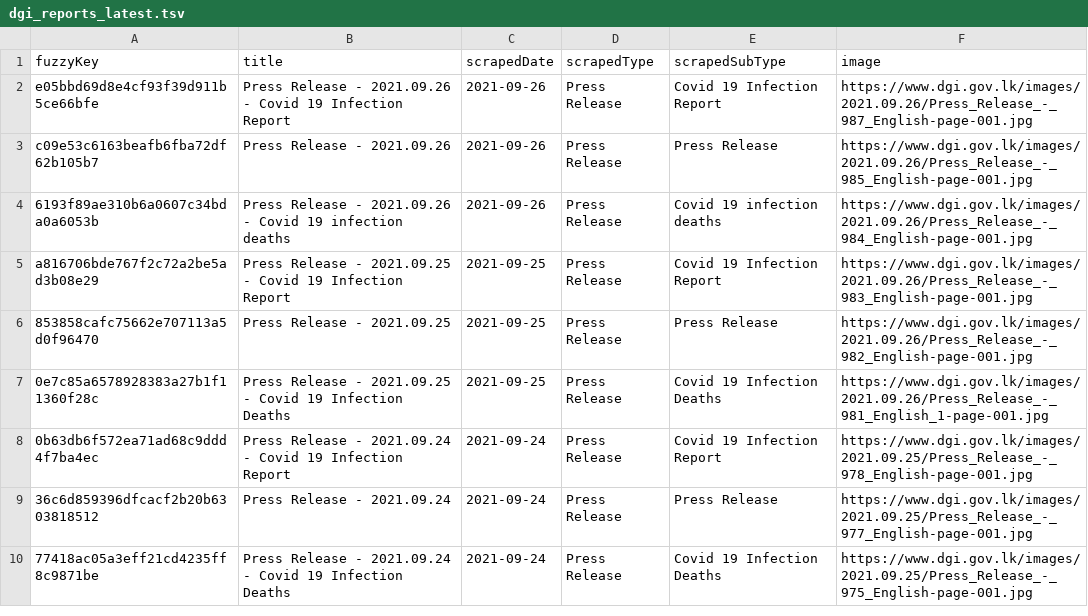
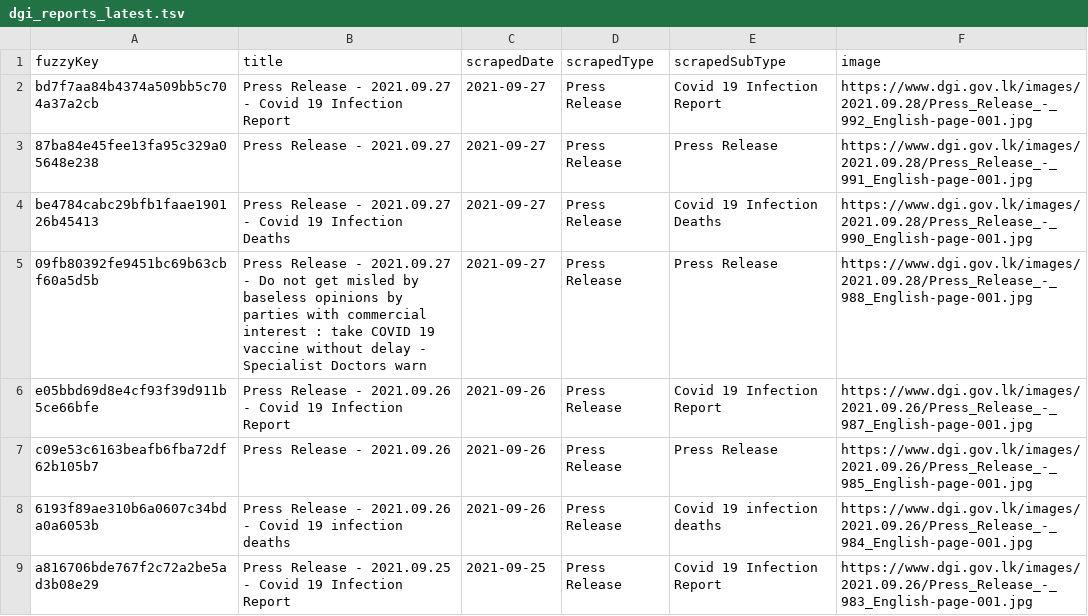
Before and after one commit to kaveenr/covid19-memorial-lk-data, a TSV file: data/dgi_reports_latest.tsv, drawn as a sheet; only a part is shown; the shorter side is filled out with more unchanged rows; the diff names each change by its address in the sheet, - before the commit and + after, or states it on an @@ line.

```diff
--- a/data/dgi_reports_latest.tsv
+++ b/data/dgi_reports_latest.tsv
+row 2: bd7f7aa84b4374a509bb5c704a37a2cb | Press Release - 2021.09.27 - Covid 19 Infection Report | 2021-09-27 | Press Release | Covid 19 Infection Report | https://www.dgi.gov.lk/images/2021.09.28/Press_Release_-_992_English-page-001.jpg
+row 3: 87ba84e45fee13fa95c329a05648e238 | Press Release - 2021.09.27 | 2021-09-27 | Press Release | Press Release | https://www.dgi.gov.lk/images/2021.09.28/Press_Release_-_991_English-page-001.jpg
+row 4: be4784cabc29bfb1faae190126b45413 | Press Release - 2021.09.27 - Covid 19 Infection Deaths | 2021-09-27 | Press Release | Covid 19 Infection Deaths | https://www.dgi.gov.lk/images/2021.09.28/Press_Release_-_990_English-page-001.jpg
+row 5: 09fb80392fe9451bc69b63cbf60a5d5b | Press Release - 2021.09.27 - Do not get misled by baseless opinions by parties with commercial interest : take COVID 19 vaccine without delay - Specialist Doctors warn | 2021-09-27 | Press Release | Press Release | https://www.dgi.gov.lk/images/2021.09.28/Press_Release_-_988_English-page-001.jpg
```
Also changed, not shown: data/user_keys_latest.tsv, 3 other files.
